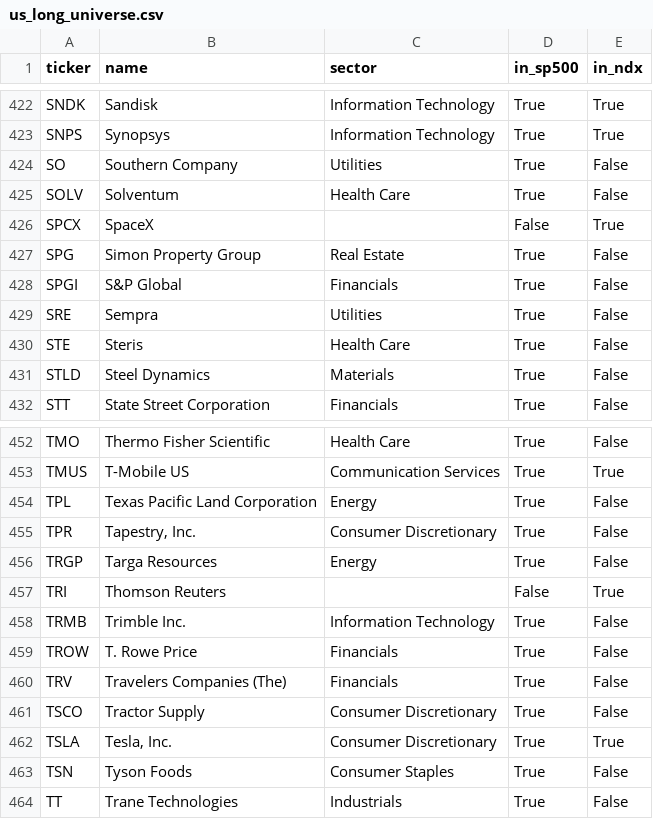
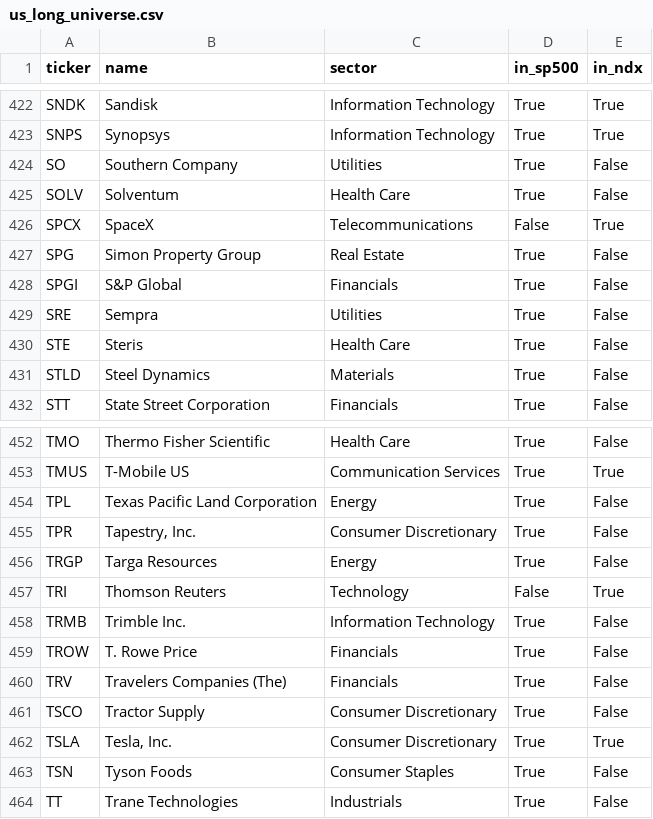
Before and after one commit to cplajha-pixel/stock-screener, a CSV file: output/us_long_universe.csv, drawn as a sheet; only a part is shown, gaps mark what is left out; the diff covers the shown part only.

```diff
--- a/output/us_long_universe.csv
+++ b/output/us_long_universe.csv
@@ -425,3 +425,3 @@ SO,Southern Company,Utilities,True,False
 SOLV,Solventum,Health Care,True,False
-SPCX,SpaceX,,False,True
+SPCX,SpaceX,Telecommunications,False,True
 SPG,Simon Property Group,Real Estate,True,False
@@ -456,3 +456,3 @@ TPR,"Tapestry, Inc.",Consumer Discretionary,True,False
 TRGP,Targa Resources,Energy,True,False
-TRI,Thomson Reuters,,False,True
+TRI,Thomson Reuters,Technology,False,True
 TRMB,Trimble Inc.,Information Technology,True,False
```
Also changed, not shown: 13 edited cells elsewhere in this file, 5 other files.
